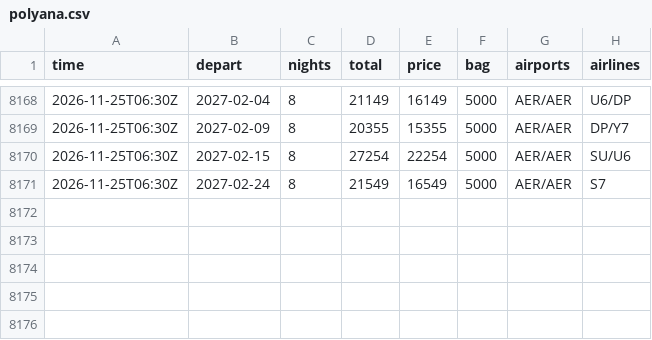
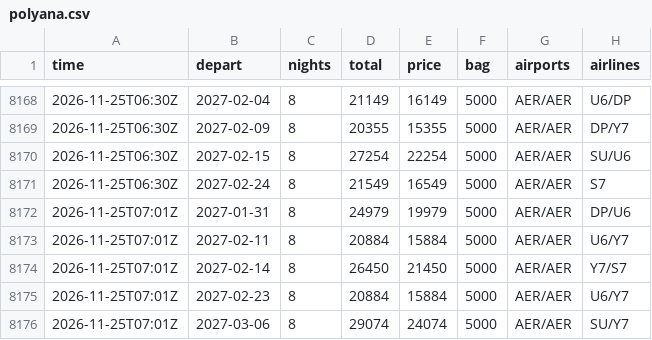
Before and after one commit to JohnLennon000/ski-tickets, a CSV file: docs/data/trips/polyana.csv, drawn as a sheet; only a part is shown, gaps mark what is left out.

```diff
--- a/docs/data/trips/polyana.csv
+++ b/docs/data/trips/polyana.csv
@@ -8171 +8171,6 @@ time,depart,nights,total,price,bag,airports,airlines
 2026-11-25T06:30Z,2027-02-24,8,21549,16549,5000,AER/AER,S7
+2026-11-25T07:01Z,2027-01-31,8,24979,19979,5000,AER/AER,DP/U6
+2026-11-25T07:01Z,2027-02-11,8,20884,15884,5000,AER/AER,U6/Y7
+2026-11-25T07:01Z,2027-02-14,8,26450,21450,5000,AER/AER,Y7/S7
+2026-11-25T07:01Z,2027-02-23,8,20884,15884,5000,AER/AER,U6/Y7
+2026-11-25T07:01Z,2027-03-06,8,29074,24074,5000,AER/AER,SU/Y7
```
Also changed, not shown: docs/data/best.csv, docs/data/trips/caucasus.csv, 5 other files.
